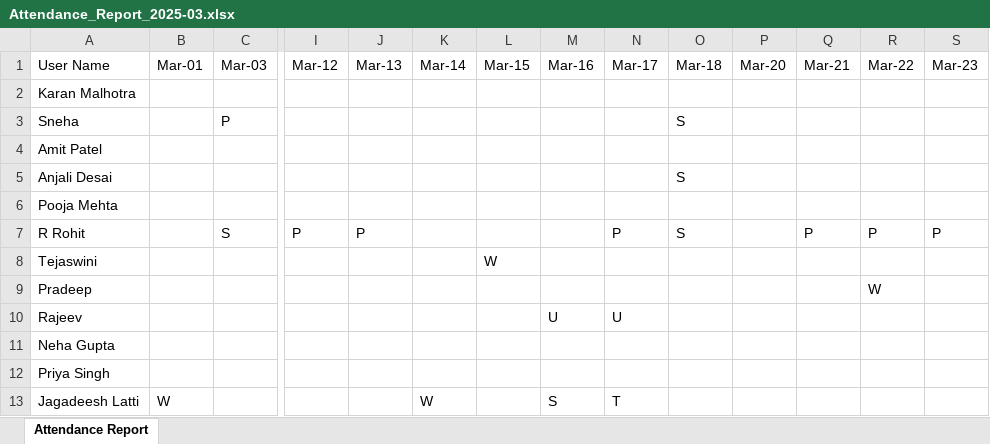
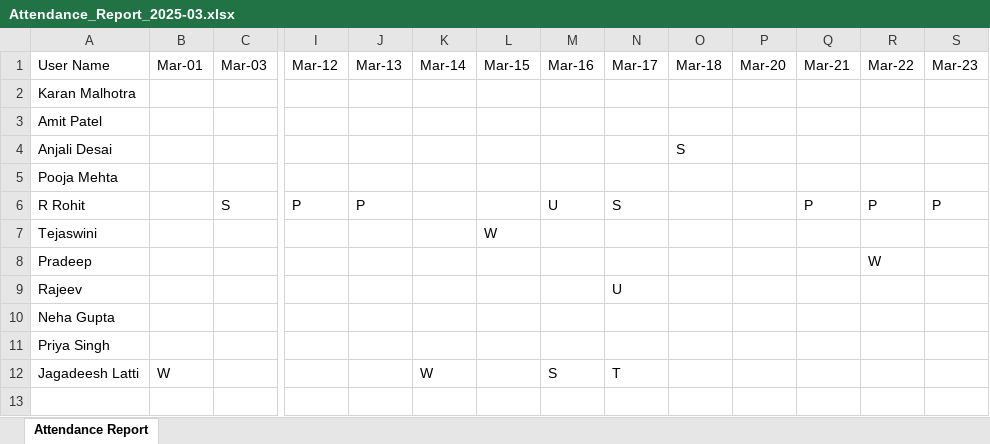
Before and after one commit to VarunDRS/HRBP-FullStack-Neo, an Excel workbook: backend/slack-hrbp/Attendance_Report_2025-03.xlsx, sheet Attendance Report, drawn as a sheet; only a part is shown, gaps mark what is left out; values as stored, in another font and other column widths than the file's, no borders; removed rows and columns are numbered as before the commit, all else as after; rows hold the shown columns only; the diff names each change by its address in the sheet, - before the commit and + after, or states it on an @@ line.

```diff
--- a/backend/slack-hrbp/Attendance_Report_2025-03.xlsx (sheet Attendance Report)
+++ b/backend/slack-hrbp/Attendance_Report_2025-03.xlsx (sheet Attendance Report)
-row 3: Sneha |  | P |  |  |  |  |  |  | S
-M6 (Mar-16): (empty)
+M6 (Mar-16): U
-N6 (Mar-17): P
+N6 (Mar-17): S
-O6 (Mar-18): S
+O6 (Mar-18): (empty)
-M9 (Mar-16): U
+M9 (Mar-16): (empty)
```
Also changed, not shown: 7 other files.
